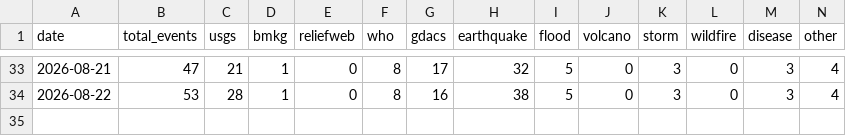
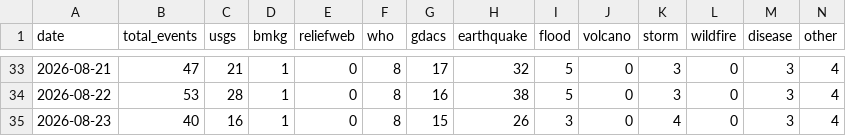
Before and after one commit to duleab/-CrisisLens., a CSV file: data/stats_log.csv, drawn as a sheet; only a part is shown, gaps mark what is left out.

```diff
--- a/data/stats_log.csv
+++ b/data/stats_log.csv
@@ -34 +34,2 @@ date,total_events,usgs,bmkg,reliefweb,who,gdacs,earthquake,flood,volcano,storm,w
 2026-08-22,53,28,1,0,8,16,38,5,0,3,0,3,4
+2026-08-23,40,16,1,0,8,15,26,3,0,4,0,3,4
```
Also changed, not shown: 2 other files.
